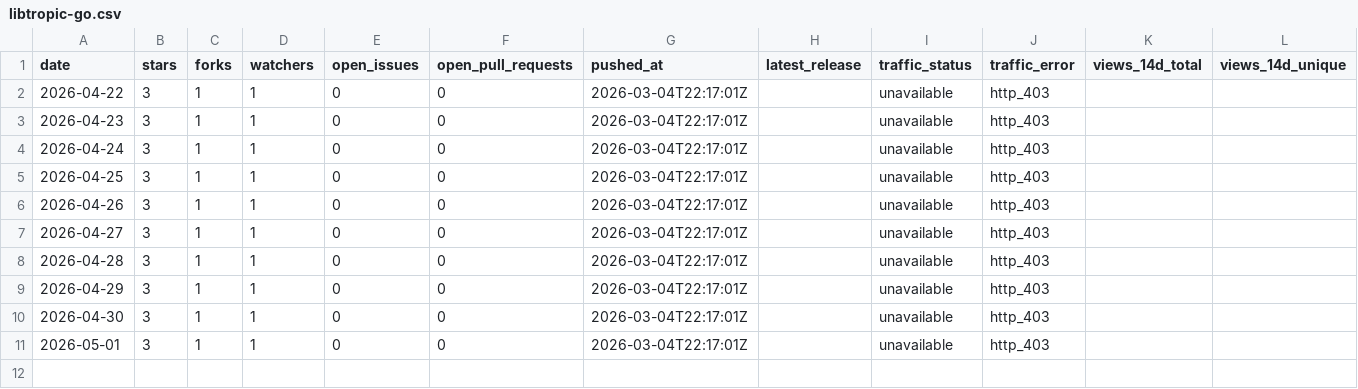
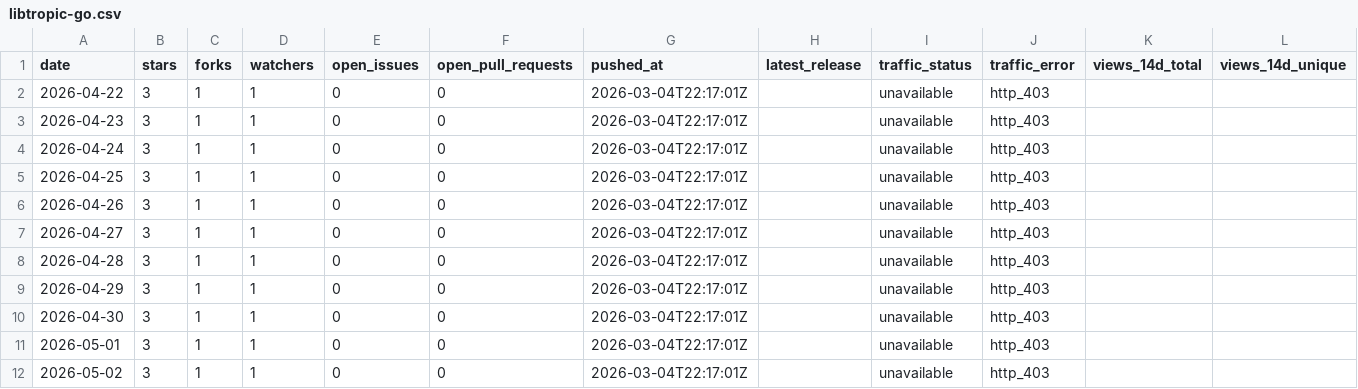
Before and after one commit to pavelpolach321/tracker, a CSV file: data/metrics/tropicsquare/libtropic-go.csv, drawn as a sheet; only a part is shown; rows hold the shown columns only; the diff names each change by its address in the sheet, - before the commit and + after, or states it on an @@ line.

```diff
--- a/data/metrics/tropicsquare/libtropic-go.csv
+++ b/data/metrics/tropicsquare/libtropic-go.csv
+row 12: 2026-05-02 | 3 | 1 | 1 | 0 | 0 | 2026-03-04T22:17:01Z |  | unavailable | http_403
```
Also changed, not shown: data/metrics/tropicsquare/libtropic-arduino.csv, data/metrics/tropicsquare/libtropic.csv, 6 other files.
